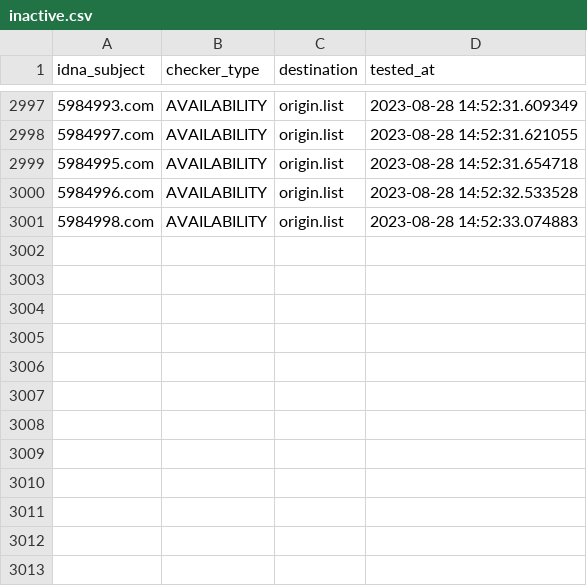
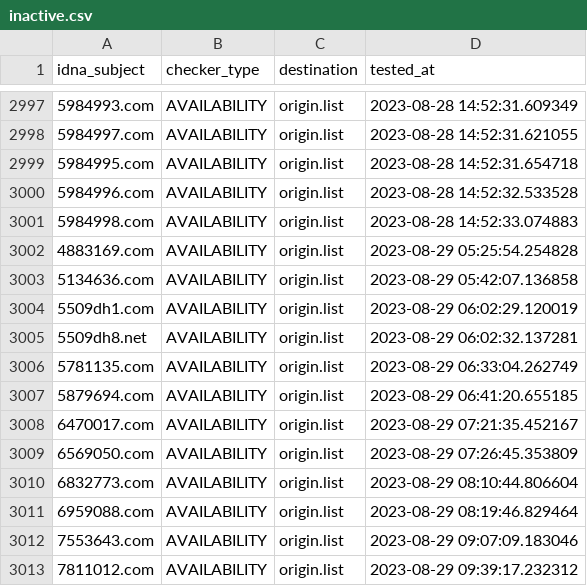
Before and after one commit to bigdargon/hostsVN-gambling-01-dead-hosts, a CSV file: .pyfunceble/inactive.csv, drawn as a sheet; only a part is shown, gaps mark what is left out.

```diff
--- a/.pyfunceble/inactive.csv
+++ b/.pyfunceble/inactive.csv
@@ -3001 +3001,13 @@ idna_subject,checker_type,destination,tested_at
 5984998.com,AVAILABILITY,origin.list,2023-08-28 14:52:33.074883
+4883169.com,AVAILABILITY,origin.list,2023-08-29 05:25:54.254828
+5134636.com,AVAILABILITY,origin.list,2023-08-29 05:42:07.136858
+5509dh1.com,AVAILABILITY,origin.list,2023-08-29 06:02:29.120019
+5509dh8.net,AVAILABILITY,origin.list,2023-08-29 06:02:32.137281
+5781135.com,AVAILABILITY,origin.list,2023-08-29 06:33:04.262749
+5879694.com,AVAILABILITY,origin.list,2023-08-29 06:41:20.655185
+6470017.com,AVAILABILITY,origin.list,2023-08-29 07:21:35.452167
+6569050.com,AVAILABILITY,origin.list,2023-08-29 07:26:45.353809
+6832773.com,AVAILABILITY,origin.list,2023-08-29 08:10:44.806604
+6959088.com,AVAILABILITY,origin.list,2023-08-29 08:19:46.829464
+7553643.com,AVAILABILITY,origin.list,2023-08-29 09:07:09.183046
+7811012.com,AVAILABILITY,origin.list,2023-08-29 09:39:17.232312
```
Also changed, not shown: 20 other files.
